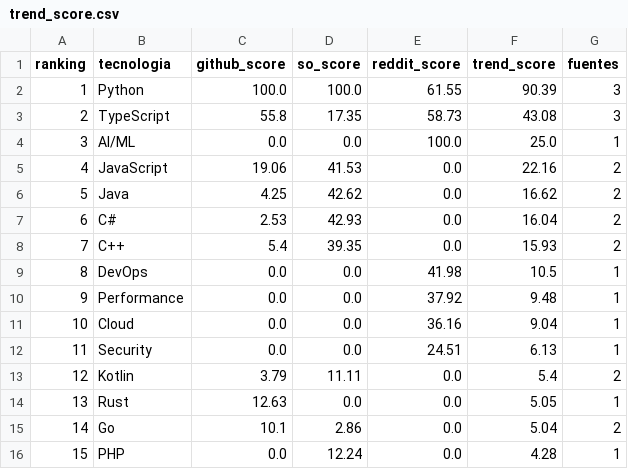
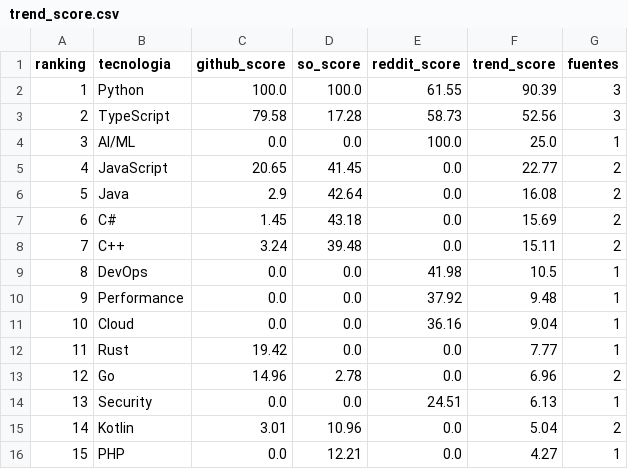
Before and after one commit to Sam-24-dev/Technology-trend-analysis-platform, a CSV file: assets/assets/data/trend_score.csv, drawn as a sheet; only a part is shown; the diff covers the shown part only.

```diff
--- a/assets/assets/data/trend_score.csv
+++ b/assets/assets/data/trend_score.csv
@@ -2,8 +2,8 @@ ranking,tecnologia,github_score,so_score,reddit_score,trend_score,fuentes
 1,Python,100.0,100.0,61.55,90.39,3
-2,TypeScript,55.8,17.35,58.73,43.08,3
+2,TypeScript,79.58,17.28,58.73,52.56,3
 3,AI/ML,0.0,0.0,100.0,25.0,1
-4,JavaScript,19.06,41.53,0.0,22.16,2
-5,Java,4.25,42.62,0.0,16.62,2
-6,C#,2.53,42.93,0.0,16.04,2
-7,C++,5.4,39.35,0.0,15.93,2
+4,JavaScript,20.65,41.45,0.0,22.77,2
+5,Java,2.9,42.64,0.0,16.08,2
+6,C#,1.45,43.18,0.0,15.69,2
+7,C++,3.24,39.48,0.0,15.11,2
 8,DevOps,0.0,0.0,41.98,10.5,1
@@ -11,6 +11,6 @@ ranking,tecnologia,github_score,so_score,reddit_score,trend_score,fuentes
 10,Cloud,0.0,0.0,36.16,9.04,1
-11,Security,0.0,0.0,24.51,6.13,1
-12,Kotlin,3.79,11.11,0.0,5.4,2
-13,Rust,12.63,0.0,0.0,5.05,1
-14,Go,10.1,2.86,0.0,5.04,2
-15,PHP,0.0,12.24,0.0,4.28,1
+11,Rust,19.42,0.0,0.0,7.77,1
+12,Go,14.96,2.78,0.0,6.96,2
+13,Security,0.0,0.0,24.51,6.13,1
+14,Kotlin,3.01,10.96,0.0,5.04,2
+15,PHP,0.0,12.21,0.0,4.27,1
```
Also changed, not shown: 18 edited cells elsewhere in this file, assets/assets/data/github_commits_frameworks.csv, assets/assets/data/github_correlacion.csv, 30 other files.
